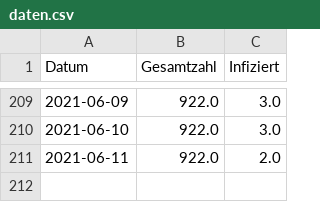
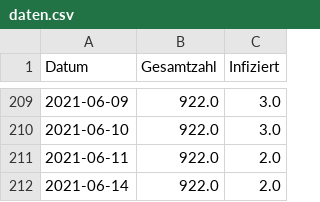
Before and after one commit to meinstutensee/corona-stutensee, a CSV file: daten.csv, drawn as a sheet; only a part is shown, gaps mark what is left out; the diff names each change by its address in the sheet, - before the commit and + after, or states it on an @@ line.

Commit message:
Update CSV data

```diff
--- a/daten.csv
+++ b/daten.csv
+row 212: 2021-06-14 | 922.0 | 2.0
```
